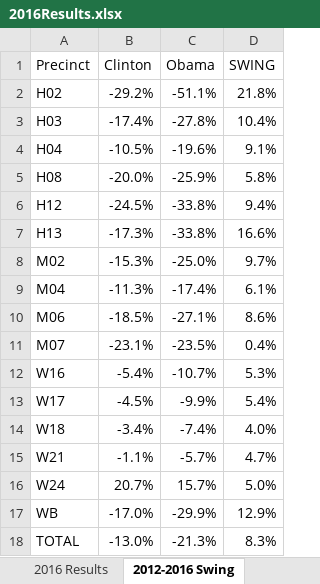
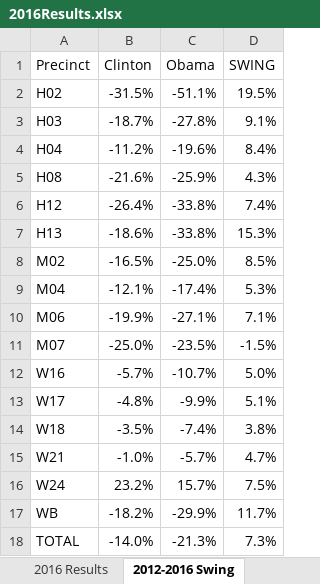
Before and after one commit to CaliberSeven/QGIS-Politics, an Excel workbook: NC State House/HD20/2016Results.xlsx, sheet 2012-2016 Swing, drawn as a sheet; values as stored, in another font and other column widths than the file's, no borders; the diff names each change by its address in the sheet, - before the commit and + after, or states it on an @@ line.

```diff
--- a/NC State House/HD20/2016Results.xlsx (sheet 2012-2016 Swing)
+++ b/NC State House/HD20/2016Results.xlsx (sheet 2012-2016 Swing)
-B2 (Clinton): -29.2%
+B2 (Clinton): -31.5%
-D2 (SWING): 21.8%
+D2 (SWING): 19.5%
-B3 (Clinton): -17.4%
+B3 (Clinton): -18.7%
-D3 (SWING): 10.4%
+D3 (SWING): 9.1%
-B4 (Clinton): -10.5%
+B4 (Clinton): -11.2%
-D4 (SWING): 9.1%
+D4 (SWING): 8.4%
-B5 (Clinton): -20.0%
+B5 (Clinton): -21.6%
-D5 (SWING): 5.8%
+D5 (SWING): 4.3%
-B6 (Clinton): -24.5%
+B6 (Clinton): -26.4%
-D6 (SWING): 9.4%
+D6 (SWING): 7.4%
-B7 (Clinton): -17.3%
+B7 (Clinton): -18.6%
-D7 (SWING): 16.6%
+D7 (SWING): 15.3%
-B8 (Clinton): -15.3%
+B8 (Clinton): -16.5%
-D8 (SWING): 9.7%
+D8 (SWING): 8.5%
-B9 (Clinton): -11.3%
+B9 (Clinton): -12.1%
-D9 (SWING): 6.1%
+D9 (SWING): 5.3%
-B10 (Clinton): -18.5%
+B10 (Clinton): -19.9%
-D10 (SWING): 8.6%
+D10 (SWING): 7.1%
-B11 (Clinton): -23.1%
+B11 (Clinton): -25.0%
-D11 (SWING): 0.4%
+D11 (SWING): -1.5%
-B12 (Clinton): -5.4%
+B12 (Clinton): -5.7%
-D12 (SWING): 5.3%
+D12 (SWING): 5.0%
-B13 (Clinton): -4.5%
+B13 (Clinton): -4.8%
-D13 (SWING): 5.4%
+D13 (SWING): 5.1%
-B14 (Clinton): -3.4%
+B14 (Clinton): -3.5%
-D14 (SWING): 4.0%
+D14 (SWING): 3.8%
-B15 (Clinton): -1.1%
+B15 (Clinton): -1.0%
-B16 (Clinton): 20.7%
+B16 (Clinton): 23.2%
-D16 (SWING): 5.0%
+D16 (SWING): 7.5%
-B17 (Clinton): -17.0%
+B17 (Clinton): -18.2%
-D17 (SWING): 12.9%
+D17 (SWING): 11.7%
-B18 (Clinton): -13.0%
+B18 (Clinton): -14.0%
-D18 (SWING): 8.3%
+D18 (SWING): 7.3%
```
Also changed, not shown: sheet 2016 Data, sheet 2016 Results, NC State House/HD20/2018Results.xlsx, 32 other files.
